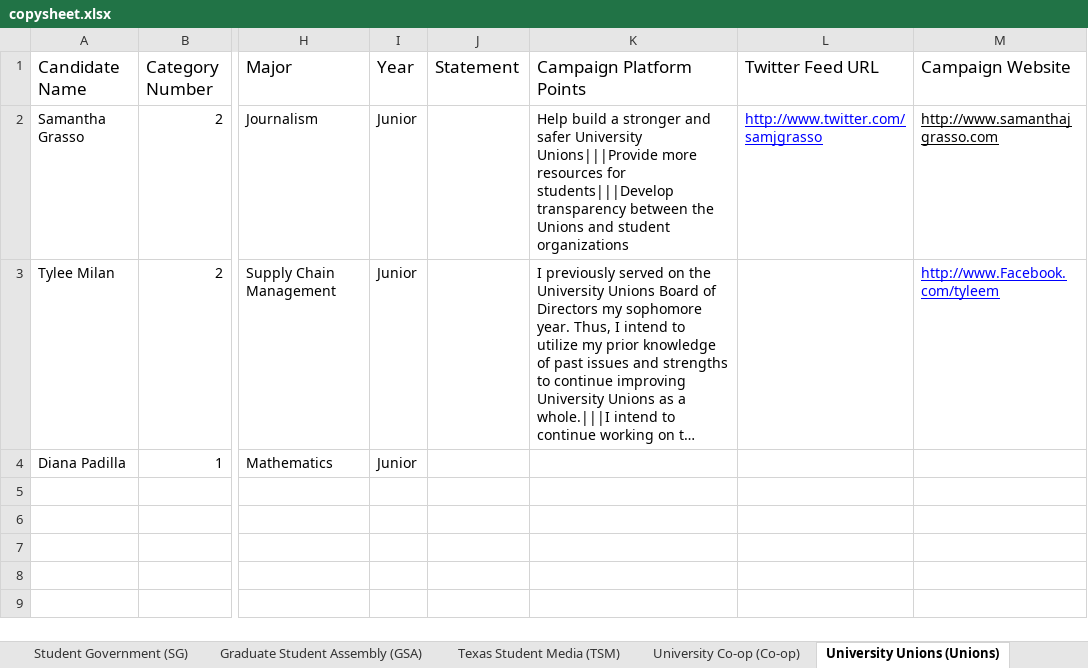
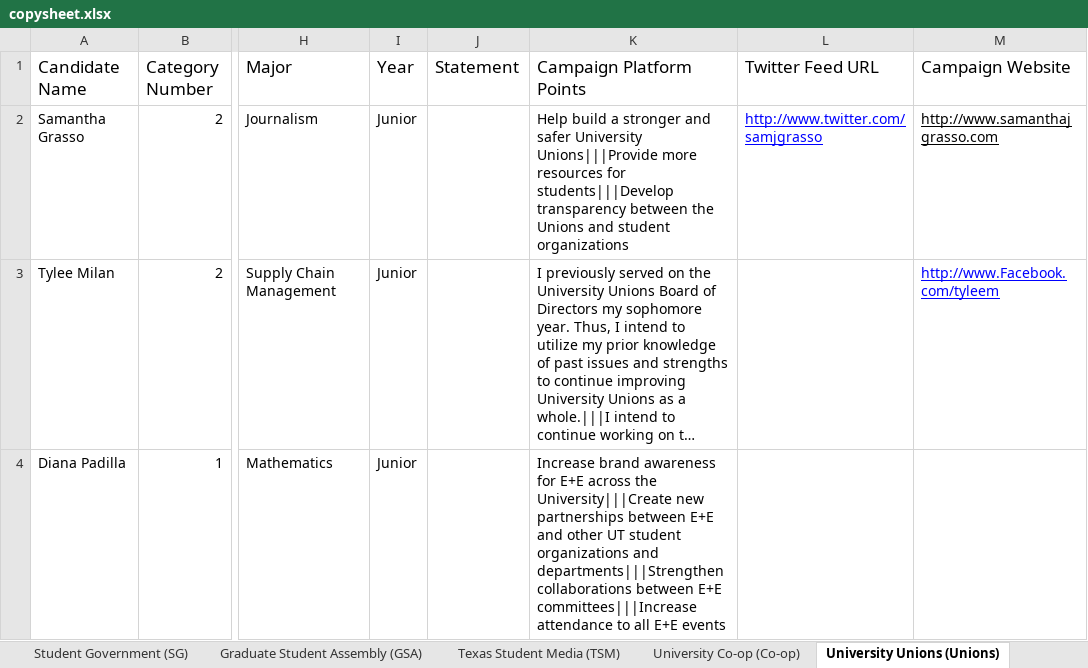
Before and after one commit to sc1f/hd49-expl, an Excel workbook: backend/copysheet.xlsx, sheet University Unions (Unions), drawn as a sheet; only a part is shown, gaps mark what is left out; long unchanged cells end in …; values as stored, in another font and other column widths than the file's, no borders; charts and pictures not drawn; the diff names each change by its address in the sheet, - before the commit and + after, or states it on an @@ line.

```diff
--- a/backend/copysheet.xlsx (sheet University Unions (Unions))
+++ b/backend/copysheet.xlsx (sheet University Unions (Unions))
-K4 (Campaign Platform Points): (empty)
+K4 (Campaign Platform Points): Increase brand awareness for E+E across the University|||Create new partnerships between E+E and other UT student organizations and departments|||Strengthen collaborations between E+E committees|||Increase attendance to all E+E events
```
Also changed, not shown: sheet Texas Student Media (TSM), sheet Student Government (SG), sheet University Co-op (Co-op), 12 other files.
